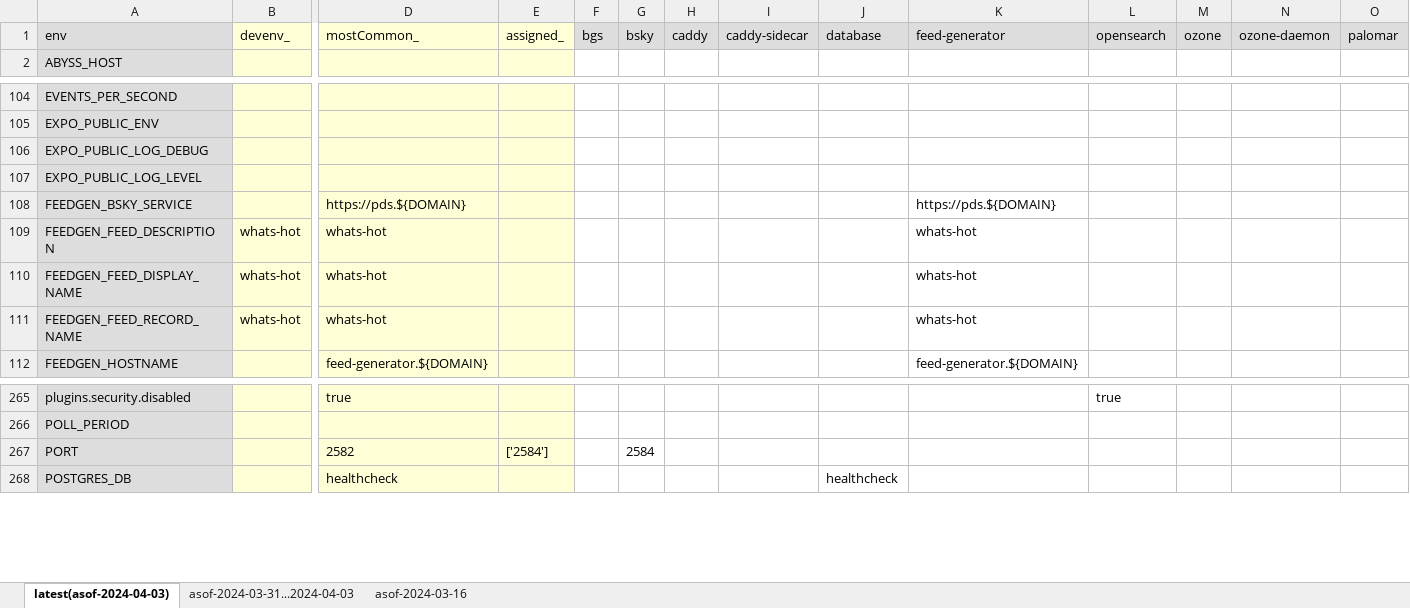
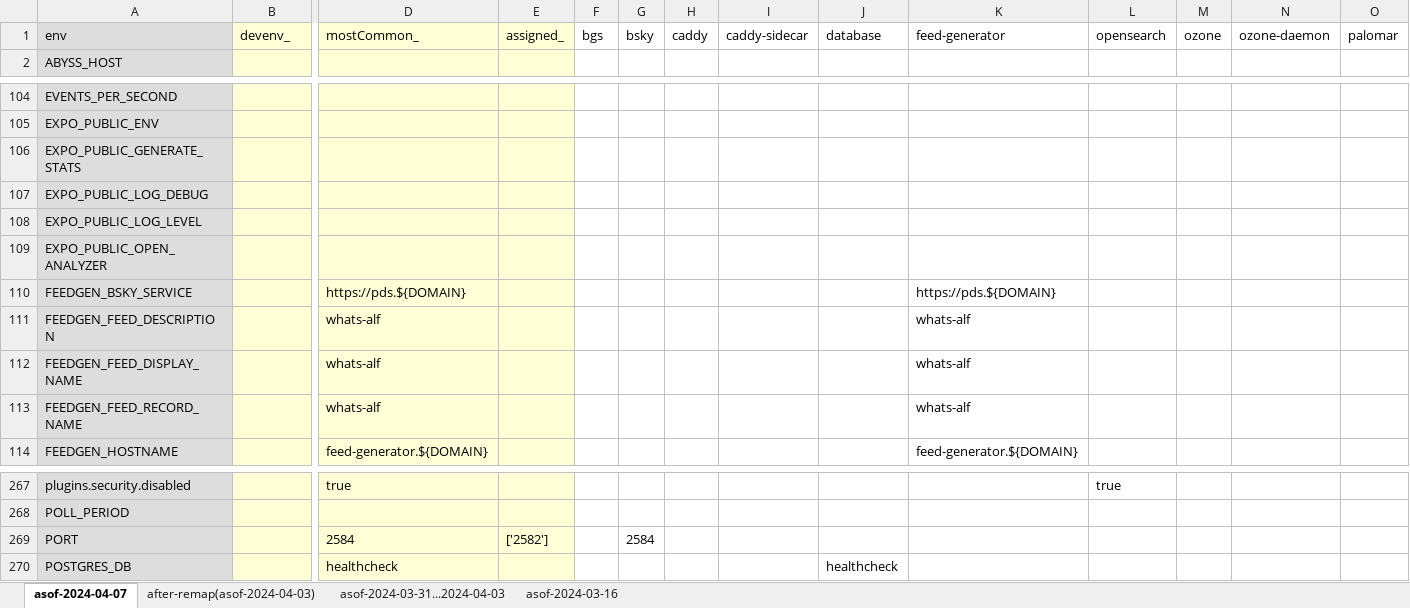
Before and after one commit to itaru2622/bluesky-selfhost-env, an Excel workbook: docs/env-container-vals.xlsx, sheet asof-2024-04-07, drawn as a sheet; only a part is shown, gaps mark what is left out; values as stored, in another font and other column widths than the file's, no borders; charts and pictures not drawn; addresses are those after the commit; rows hold the shown columns only; the diff covers the shown part only; the diff names each change by its address in the sheet, - before the commit and + after, or states it on an @@ line.

Commit message:
docs: add table for asof-2024-04-07 into env-container-vals.xlsx

```diff
--- a/docs/env-container-vals.xlsx (sheet asof-2024-04-07)
+++ b/docs/env-container-vals.xlsx (sheet asof-2024-04-07)
-sheet tab: latest(asof-2024-04-03)
+sheet tab: asof-2024-04-07
+sheet tab: after-remap(asof-2024-04-03)
-F1:O1 fill: #DDDDDD
+F1:O1 fill: none
+row 106: EXPO_PUBLIC_GENERATE_STATS
+row 109: EXPO_PUBLIC_OPEN_ANALYZER
-B111:B113: whats-hot
+B111:B113: (empty)
-D111:D113: whats-hot
+D111:D113: whats-alf
-K111:K113: whats-hot
+K111:K113: whats-alf
-D269: 2582
+D269: 2584
-E269: ['2584']
+E269: ['2582']
```
Also changed, not shown: cell formats elsewhere in this sheet, charts or pictures.
